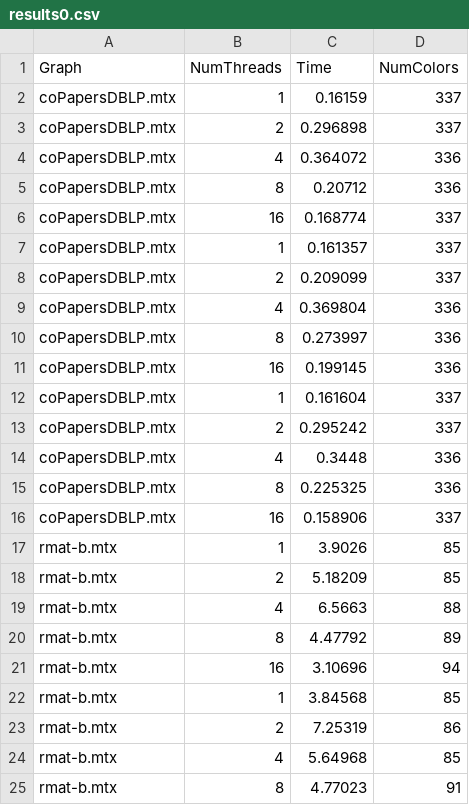
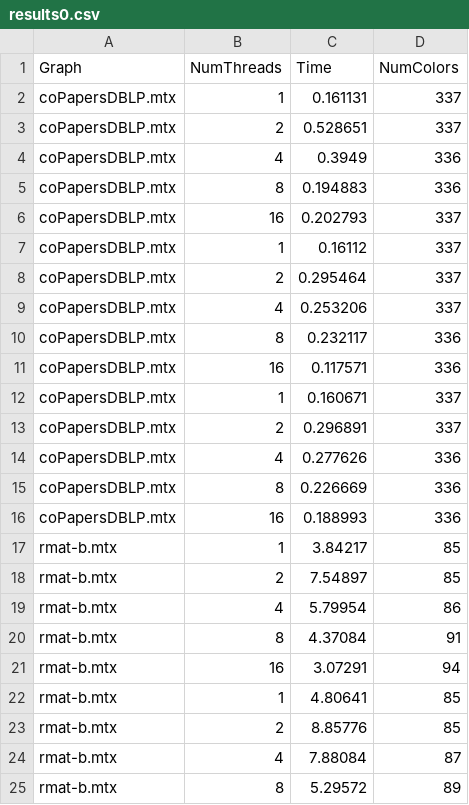
Before and after one commit to YigitAras/OpenMP_Matrix_Permanent_Parallel, a CSV file: results0.csv, drawn as a sheet; only a part is shown; the diff covers the shown part only.

Commit message:
sexy stuff

```diff
--- a/results0.csv
+++ b/results0.csv
@@ -1,25 +1,25 @@
 Graph,NumThreads,Time,NumColors,
-coPapersDBLP.mtx,1,0.16159,337
-coPapersDBLP.mtx,2,0.296898,337
-coPapersDBLP.mtx,4,0.364072,336
-coPapersDBLP.mtx,8,0.20712,336
-coPapersDBLP.mtx,16,0.168774,337
-coPapersDBLP.mtx,1,0.161357,337
-coPapersDBLP.mtx,2,0.209099,337
-coPapersDBLP.mtx,4,0.369804,336
-coPapersDBLP.mtx,8,0.273997,336
-coPapersDBLP.mtx,16,0.199145,336
-coPapersDBLP.mtx,1,0.161604,337
-coPapersDBLP.mtx,2,0.295242,337
-coPapersDBLP.mtx,4,0.3448,336
-coPapersDBLP.mtx,8,0.225325,336
-coPapersDBLP.mtx,16,0.158906,337
-rmat-b.mtx,1,3.9026,85
-rmat-b.mtx,2,5.18209,85
-rmat-b.mtx,4,6.5663,88
-rmat-b.mtx,8,4.47792,89
-rmat-b.mtx,16,3.10696,94
-rmat-b.mtx,1,3.84568,85
-rmat-b.mtx,2,7.25319,86
-rmat-b.mtx,4,5.64968,85
-rmat-b.mtx,8,4.77023,91
+coPapersDBLP.mtx,1,0.161131,337
+coPapersDBLP.mtx,2,0.528651,337
+coPapersDBLP.mtx,4,0.3949,336
+coPapersDBLP.mtx,8,0.194883,336
+coPapersDBLP.mtx,16,0.202793,337
+coPapersDBLP.mtx,1,0.16112,337
+coPapersDBLP.mtx,2,0.295464,337
+coPapersDBLP.mtx,4,0.253206,337
+coPapersDBLP.mtx,8,0.232117,336
+coPapersDBLP.mtx,16,0.117571,336
+coPapersDBLP.mtx,1,0.160671,337
+coPapersDBLP.mtx,2,0.296891,337
+coPapersDBLP.mtx,4,0.277626,336
+coPapersDBLP.mtx,8,0.226669,336
+coPapersDBLP.mtx,16,0.188993,336
+rmat-b.mtx,1,3.84217,85
+rmat-b.mtx,2,7.54897,85
+rmat-b.mtx,4,5.79954,86
+rmat-b.mtx,8,4.37084,91
+rmat-b.mtx,16,3.07291,94
+rmat-b.mtx,1,4.80641,85
+rmat-b.mtx,2,8.85776,85
+rmat-b.mtx,4,7.88084,87
+rmat-b.mtx,8,5.29572,89
```
Also changed, not shown: 63 edited cells elsewhere in this file.
